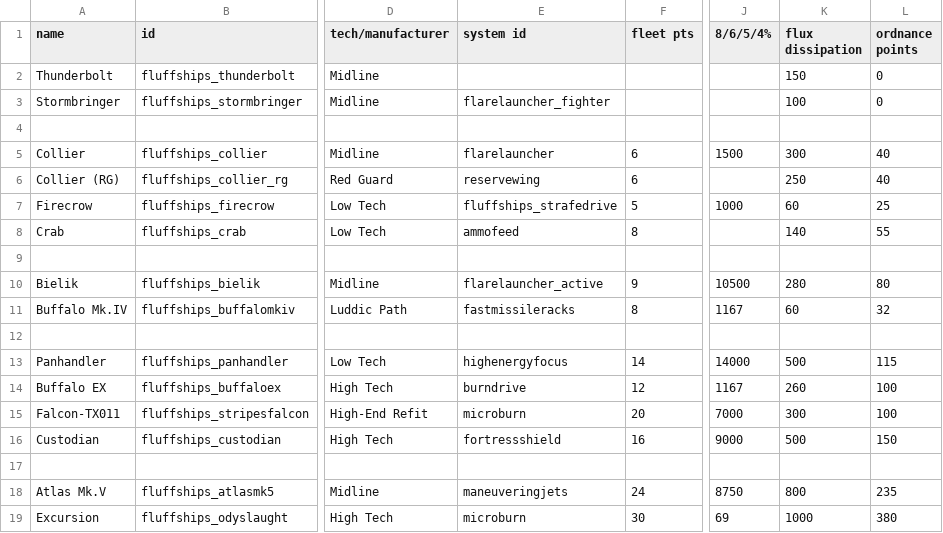
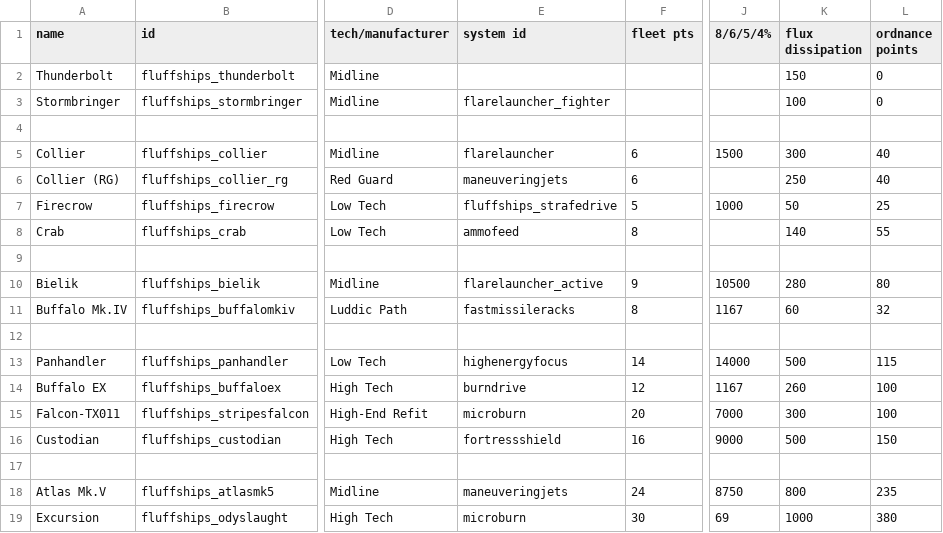
Before and after one commit to MrFluffster/fluffShipPack, a CSV file: data/hulls/ship_data.csv, drawn as a sheet; only a part is shown, gaps mark what is left out; the diff names each change by its address in the sheet, - before the commit and + after, or states it on an @@ line.

```diff
--- a/data/hulls/ship_data.csv
+++ b/data/hulls/ship_data.csv
-E6 (system id): reservewing
+E6 (system id): maneuveringjets
-K7 (flux dissipation): 60
+K7 (flux dissipation): 50
```
Also changed, not shown: data/weapons/weapon_data.csv.
